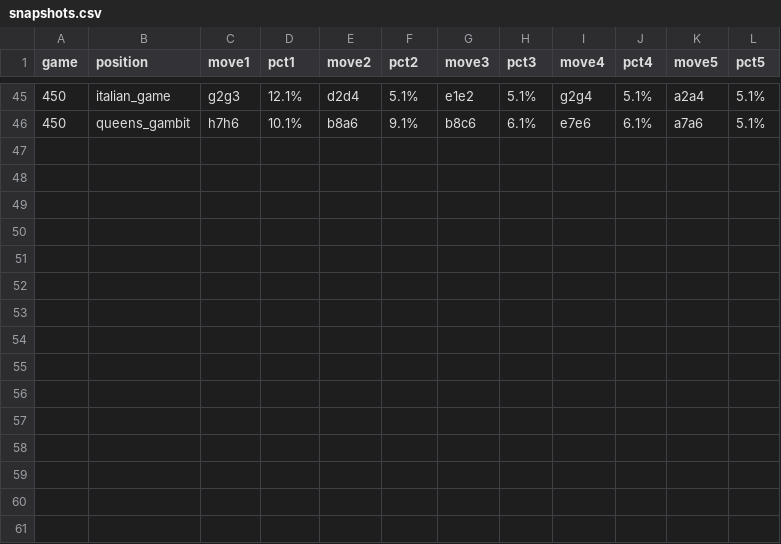
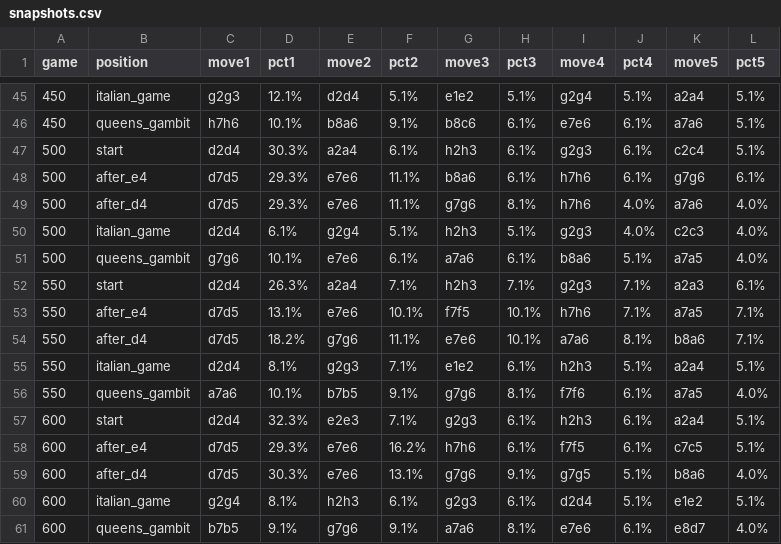
Before and after one commit to Rob-MeepMeep/chess-ai, a CSV file: logs/run14/snapshots.csv, drawn as a sheet; only a part is shown, gaps mark what is left out; the diff names each change by its address in the sheet, - before the commit and + after, or states it on an @@ line.

Commit message:
logs: run14 training data through game 632
~6h of additional self-play (games 477–632).

```diff
--- a/logs/run14/snapshots.csv
+++ b/logs/run14/snapshots.csv
+row 47: 500 | start | d2d4 | 30.3% | a2a4 | 6.1% | h2h3 | 6.1% | g2g3 | 6.1% | c2c4 | 5.1%
+row 48: 500 | after_e4 | d7d5 | 29.3% | e7e6 | 11.1% | b8a6 | 6.1% | h7h6 | 6.1% | g7g6 | 6.1%
+row 49: 500 | after_d4 | d7d5 | 29.3% | e7e6 | 11.1% | g7g6 | 8.1% | h7h6 | 4.0% | a7a6 | 4.0%
+row 50: 500 | italian_game | d2d4 | 6.1% | g2g4 | 5.1% | h2h3 | 5.1% | g2g3 | 4.0% | c2c3 | 4.0%
+row 51: 500 | queens_gambit | g7g6 | 10.1% | e7e6 | 6.1% | a7a6 | 6.1% | b8a6 | 5.1% | a7a5 | 4.0%
+row 52: 550 | start | d2d4 | 26.3% | a2a4 | 7.1% | h2h3 | 7.1% | g2g3 | 7.1% | a2a3 | 6.1%
+row 53: 550 | after_e4 | d7d5 | 13.1% | e7e6 | 10.1% | f7f5 | 10.1% | h7h6 | 7.1% | a7a5 | 7.1%
+row 54: 550 | after_d4 | d7d5 | 18.2% | g7g6 | 11.1% | e7e6 | 10.1% | a7a6 | 8.1% | b8a6 | 7.1%
+row 55: 550 | italian_game | d2d4 | 8.1% | g2g3 | 7.1% | e1e2 | 6.1% | h2h3 | 5.1% | a2a4 | 5.1%
+row 56: 550 | queens_gambit | a7a6 | 10.1% | b7b5 | 9.1% | g7g6 | 8.1% | f7f6 | 6.1% | a7a5 | 4.0%
+row 57: 600 | start | d2d4 | 32.3% | e2e3 | 7.1% | g2g3 | 6.1% | h2h3 | 6.1% | a2a4 | 5.1%
+row 58: 600 | after_e4 | d7d5 | 29.3% | e7e6 | 16.2% | h7h6 | 6.1% | f7f5 | 6.1% | c7c5 | 5.1%
+row 59: 600 | after_d4 | d7d5 | 30.3% | e7e6 | 13.1% | g7g6 | 9.1% | g7g5 | 5.1% | b8a6 | 4.0%
+row 60: 600 | italian_game | g2g4 | 8.1% | h2h3 | 6.1% | g2g3 | 6.1% | d2d4 | 5.1% | e1e2 | 5.1%
+row 61: 600 | queens_gambit | b7b5 | 9.1% | g7g6 | 9.1% | a7a6 | 8.1% | e7e6 | 6.1% | e8d7 | 4.0%
```
Also changed, not shown: logs/run14/end_reasons.csv, logs/run14/training.csv, 3 other files.
